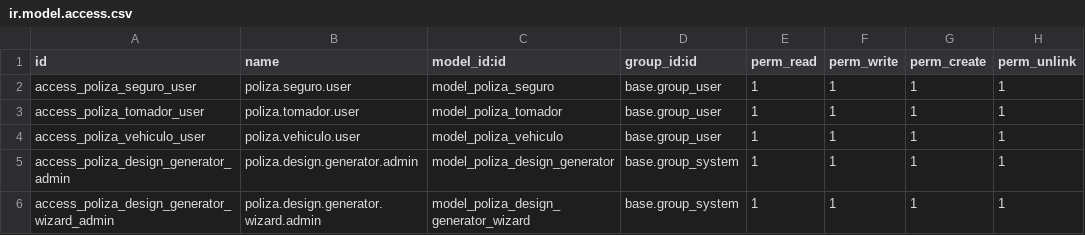
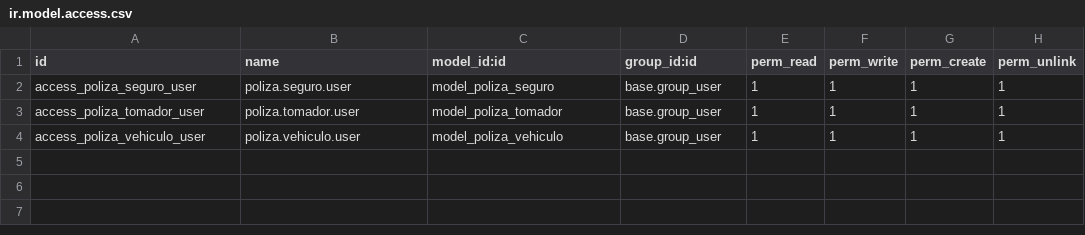
Before and after one commit to ulra/Rcv16, a CSV file: security/ir.model.access.csv, drawn as a sheet; the diff names each change by its address in the sheet, - before the commit and + after, or states it on an @@ line.

```diff
--- a/security/ir.model.access.csv
+++ b/security/ir.model.access.csv
-row 5: access_poliza_design_generator_admin | poliza.design.generator.admin | model_poliza_design_generator | base.group_system | 1 | 1 | 1 | 1
-row 6: access_poliza_design_generator_wizard_admin | poliza.design.generator.wizard.admin | model_poliza_design_generator_wizard | base.group_system | 1 | 1 | 1 | 1
```
Also changed, not shown: 2 other files.
